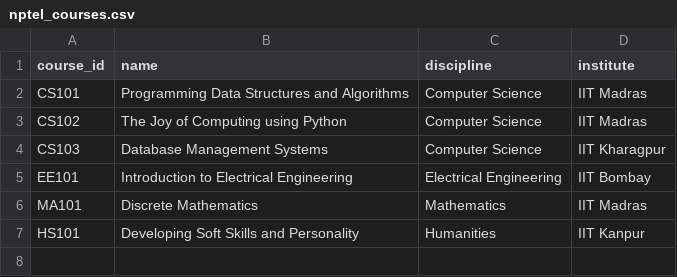
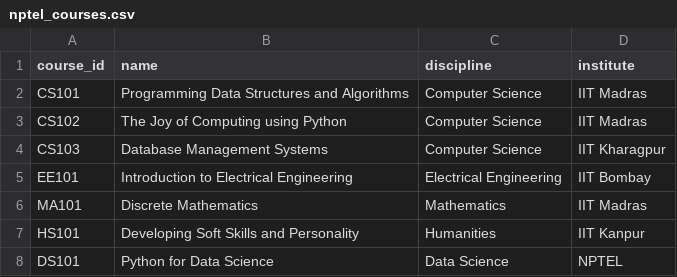
Before and after one commit to the-red-dk/nptel, a CSV file: data/nptel_courses.csv, drawn as a sheet.

Commit message:
fix: speed up and improve course autocomplete

```diff
--- a/data/nptel_courses.csv
+++ b/data/nptel_courses.csv
@@ -7 +7,2 @@ MA101,Discrete Mathematics,Mathematics,IIT Madras
 HS101,Developing Soft Skills and Personality,Humanities,IIT Kanpur
+DS101,Python for Data Science,Data Science,NPTEL
```
Also changed, not shown: 7 other files.
